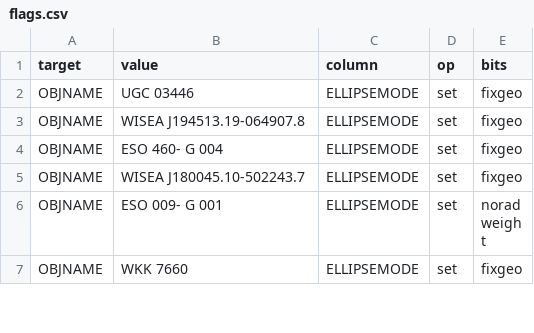
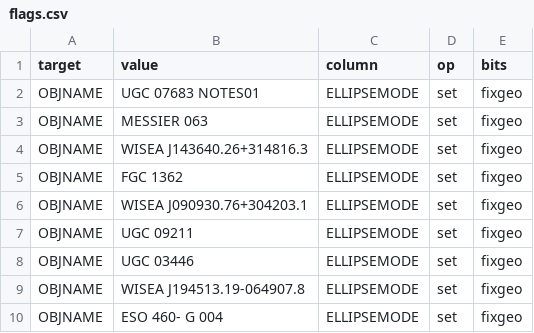
Before and after one commit to moustakas/SGA, a CSV file: py/SGA/data/SGA2025/overlays/v1.4/flags.csv, drawn as a sheet; only a part is shown; the shorter side is filled out with more unchanged rows.

```diff
--- a/py/SGA/data/SGA2025/overlays/v1.4/flags.csv
+++ b/py/SGA/data/SGA2025/overlays/v1.4/flags.csv
@@ -1,2 +1,8 @@
 target,value,column,op,bits
+OBJNAME,UGC 07683 NOTES01,ELLIPSEMODE,set,fixgeo
+OBJNAME,MESSIER 063,ELLIPSEMODE,set,fixgeo
+OBJNAME,WISEA J143640.26+314816.3,ELLIPSEMODE,set,fixgeo
+OBJNAME,FGC 1362,ELLIPSEMODE,set,fixgeo
+OBJNAME,WISEA J090930.76+304203.1,ELLIPSEMODE,set,fixgeo
+OBJNAME,UGC 09211,ELLIPSEMODE,set,fixgeo
 OBJNAME,UGC 03446,ELLIPSEMODE,set,fixgeo
```
Also changed, not shown: py/SGA/data/SGA2025/overlays/v1.4/drops.csv, py/SGA/data/SGA2025/overlays/v1.4/updates.csv, 3 other files.
